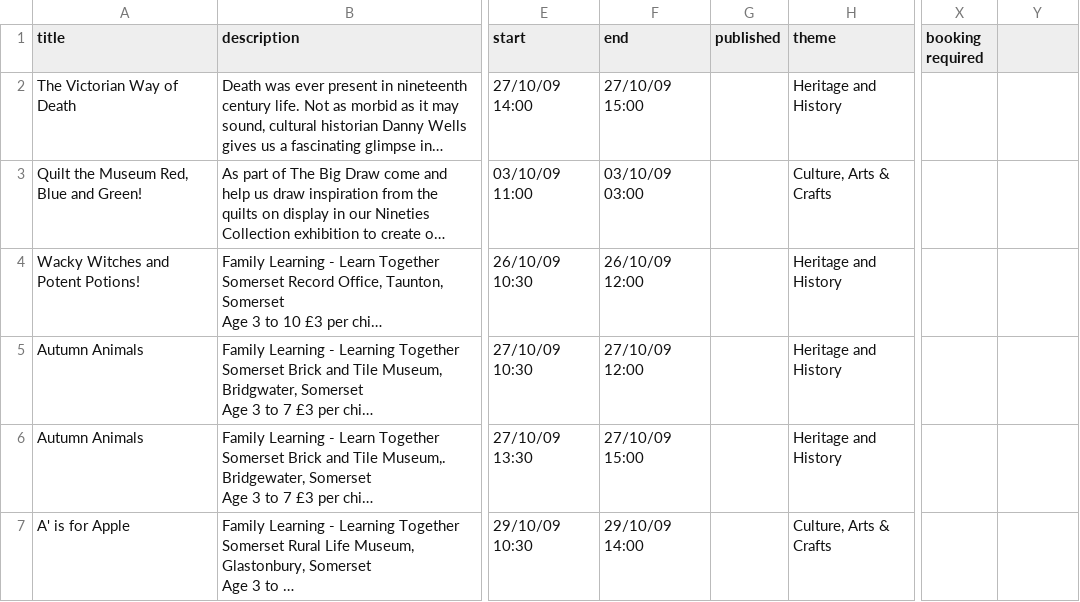
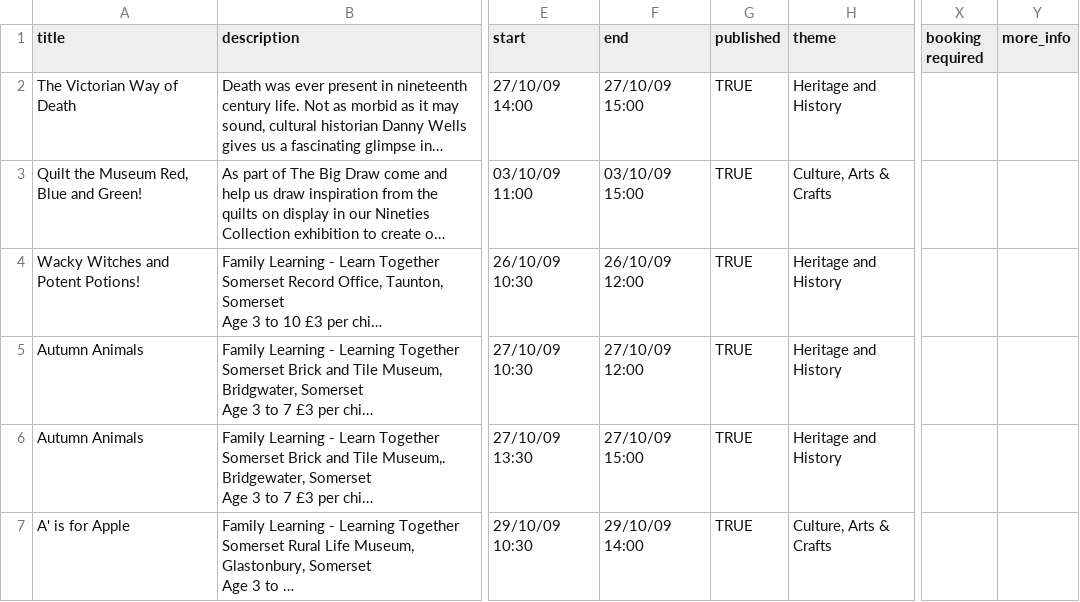
Before and after one commit to dxw/Learning-Revolution, a CSV file: lib/tasks/clean_data/festival_learning.csv, drawn as a sheet; only a part is shown, gaps mark what is left out; long unchanged cells end in …; the diff names each change by its address in the sheet, - before the commit and + after, or states it on an @@ line.

```diff
--- a/lib/tasks/clean_data/festival_learning.csv
+++ b/lib/tasks/clean_data/festival_learning.csv
-Y1: (empty)
+Y1: more_info
-G2:G7 (published): (empty)
+G2:G7 (published): TRUE
-F3 (end): 03/10/09 03:00
+F3 (end): 03/10/09 15:00
```
Also changed, not shown: lib/tasks/clean_data/flf_events_to_13_sept.csv, 3 other files.
